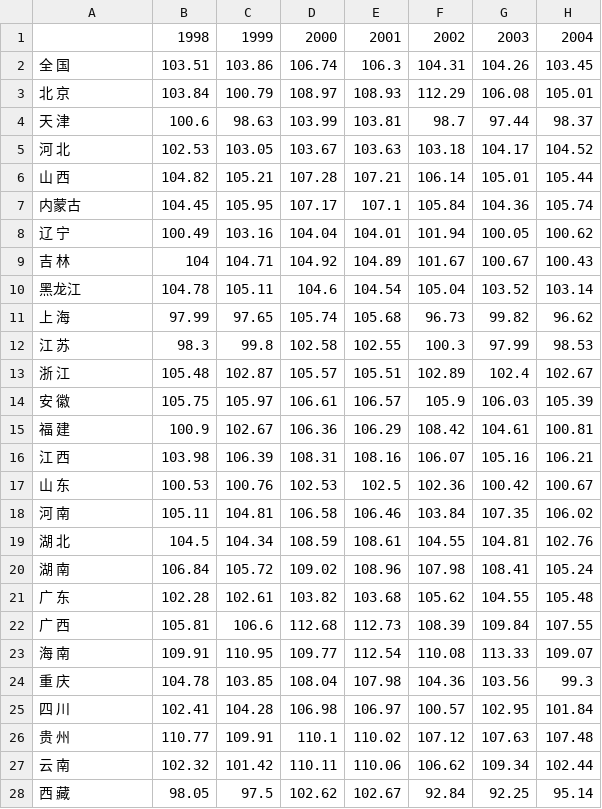
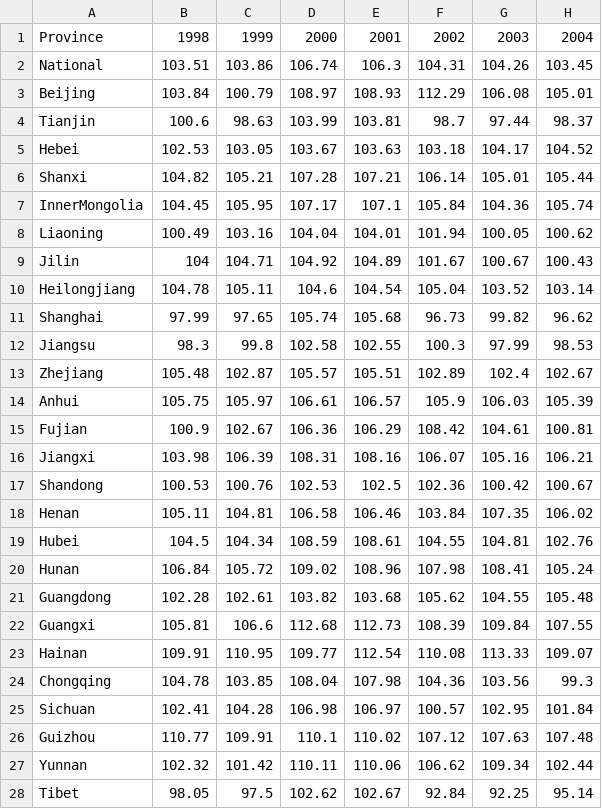
Before and after one commit to lothronx/cm1010-data-visualization, a CSV file: data/china-gender-ratio/china-gender-ratio-1998-2020.csv, drawn as a sheet; only a part is shown; the diff covers the shown part only; the diff names each change by its address in the sheet, - before the commit and + after, or states it on an @@ line.

```diff
--- a/data/china-gender-ratio/china-gender-ratio-1998-2020.csv
+++ b/data/china-gender-ratio/china-gender-ratio-1998-2020.csv
-A1: (empty)
+A1: Province
-A2: 全 国
+A2: National
-A3: 北 京
+A3: Beijing
-A4: 天 津
+A4: Tianjin
-A5: 河 北
+A5: Hebei
-A6: 山 西
+A6: Shanxi
-A7: 内蒙古
+A7: InnerMongolia
-A8: 辽 宁
+A8: Liaoning
-A9: 吉 林
+A9: Jilin
-A10: 黑龙江
+A10: Heilongjiang
-A11: 上 海
+A11: Shanghai
-A12: 江 苏
+A12: Jiangsu
-A13: 浙 江
+A13: Zhejiang
-A14: 安 徽
+A14: Anhui
-A15: 福 建
+A15: Fujian
-A16: 江 西
+A16: Jiangxi
-A17: 山 东
+A17: Shandong
-A18: 河 南
+A18: Henan
-A19: 湖 北
+A19: Hubei
-A20: 湖 南
+A20: Hunan
-A21: 广 东
+A21: Guangdong
-A22: 广 西
+A22: Guangxi
-A23: 海 南
+A23: Hainan
-A24: 重 庆
+A24: Chongqing
-A25: 四 川
+A25: Sichuan
-A26: 贵 州
+A26: Guizhou
-A27: 云 南
+A27: Yunnan
-A28: 西 藏
+A28: Tibet
```
Also changed, not shown: 5 edited cells elsewhere in this file, data/china-gender-ratio/china-gender-ratio-2020.csv, 1 other file.
